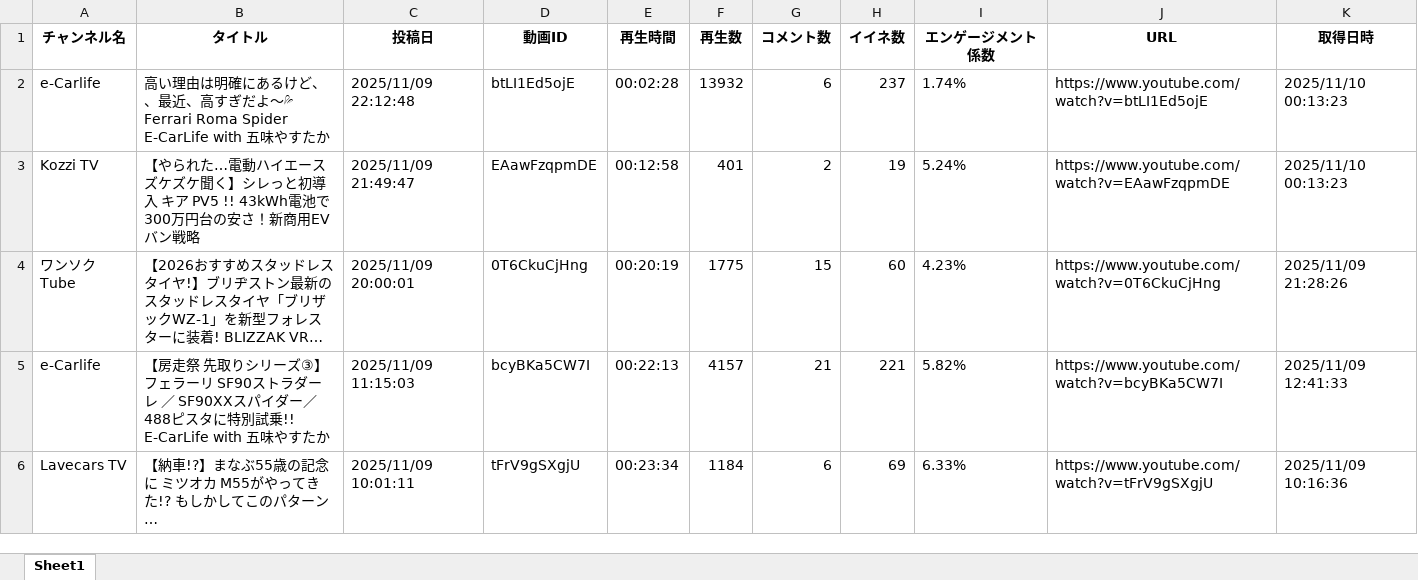
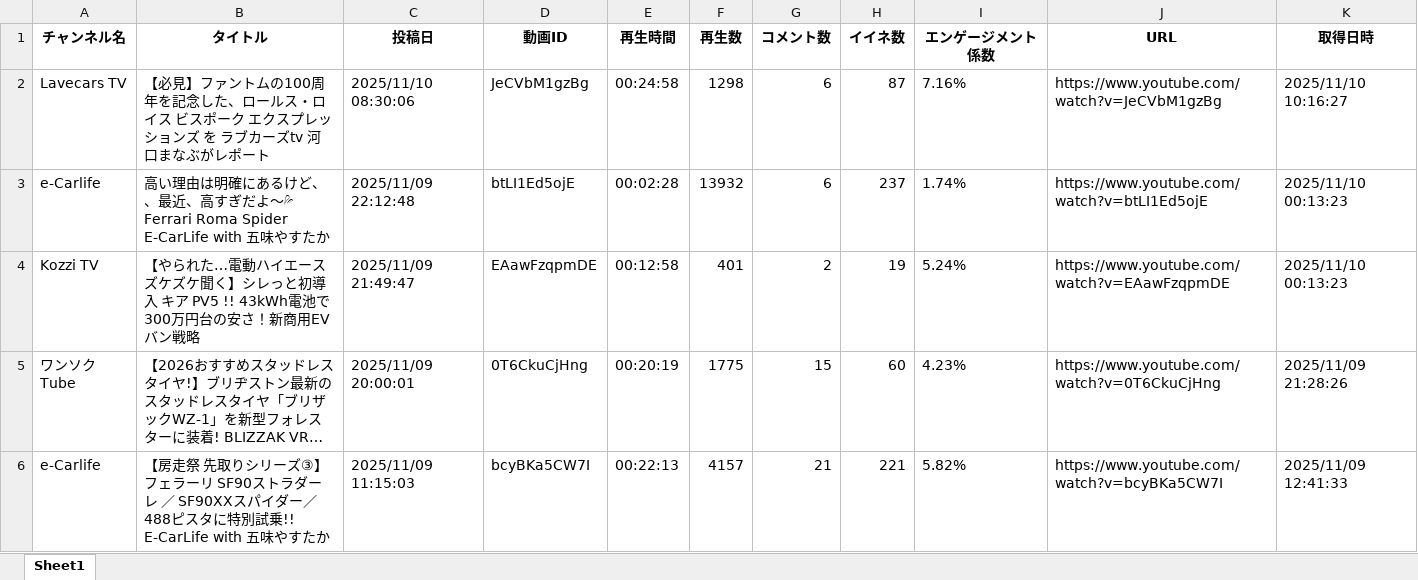
Before and after one commit to Takayoshi19890810/251015_YouTubeList, an Excel workbook: youtube_videos.xlsx, sheet Sheet1, drawn as a sheet; only a part is shown; the shorter side is filled out with more unchanged rows; long unchanged cells end in …; values as stored, in another font and other column widths than the file's, no borders; the diff names each change by its address in the sheet, - before the commit and + after, or states it on an @@ line.

```diff
--- a/youtube_videos.xlsx (sheet Sheet1)
+++ b/youtube_videos.xlsx (sheet Sheet1)
+row 2: Lavecars TV | 【必見】ファントムの100周年を記念した、ロールス・ロイス ビスポーク エクスプレッションズ を ラブカーズtv 河口まなぶがレポート | 2025/11/10 08:30:06 | JeCVbM1gzBg | 00:24:58 | 1298 | 6 | 87 | 7.16% | https://www.youtube.com/watch?v=JeCVbM1gzBg | 2025/11/10 10:16:27
```
